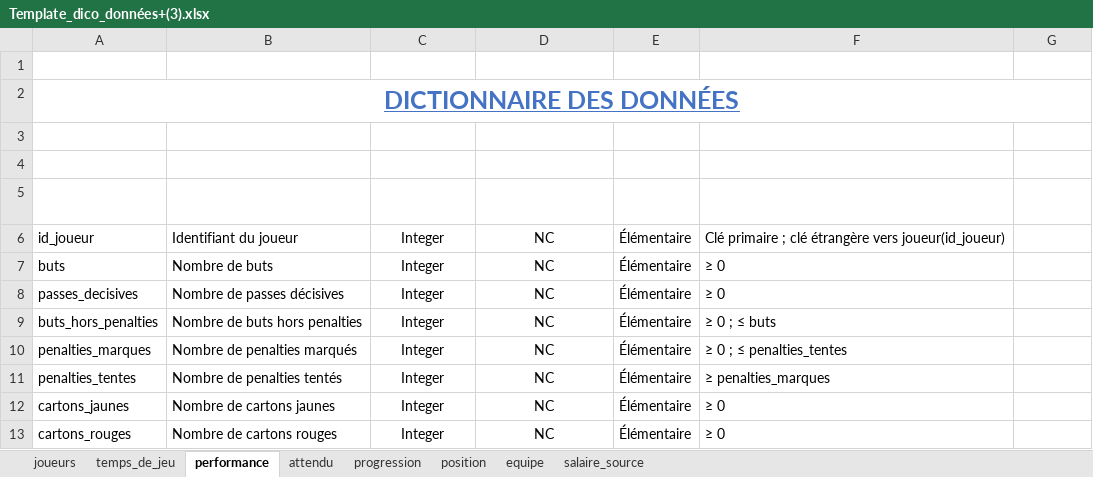
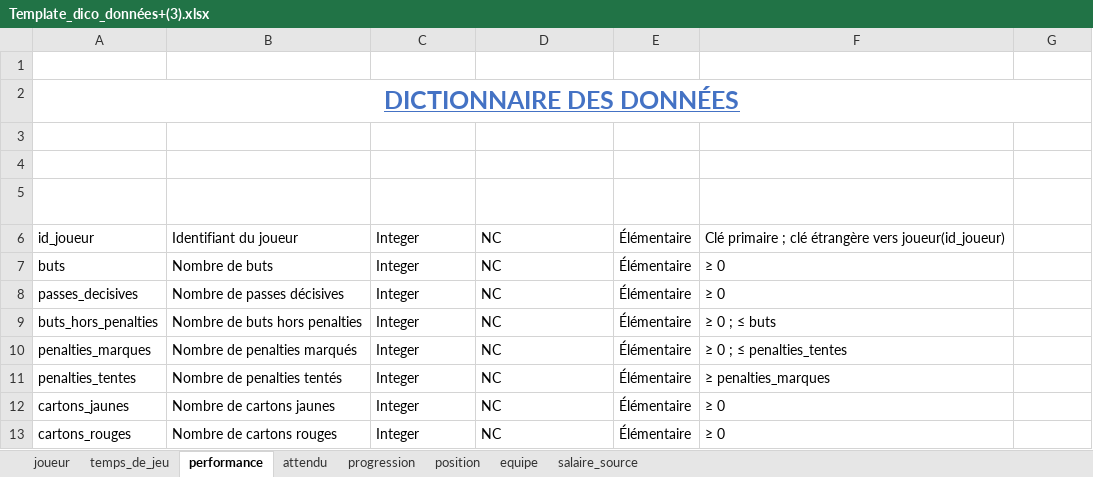
Before and after one commit to steve57000/projet-ligue1, an Excel workbook: mission/Template_dico_données+(3).xlsx, sheet performance, drawn as a sheet; values as stored, in another font and other column widths than the file's, no borders; table styles not drawn; the diff names each change by its address in the sheet, - before the commit and + after, or states it on an @@ line.

```diff
--- a/mission/Template_dico_données+(3).xlsx (sheet performance)
+++ b/mission/Template_dico_données+(3).xlsx (sheet performance)
-sheet tab: joueurs
+sheet tab: joueur
-C6:D13 alignment: center
+C6:D13 alignment: left
```
Also changed, not shown: sheet salaire_source, sheet temps_de_jeu, 24 other files.
